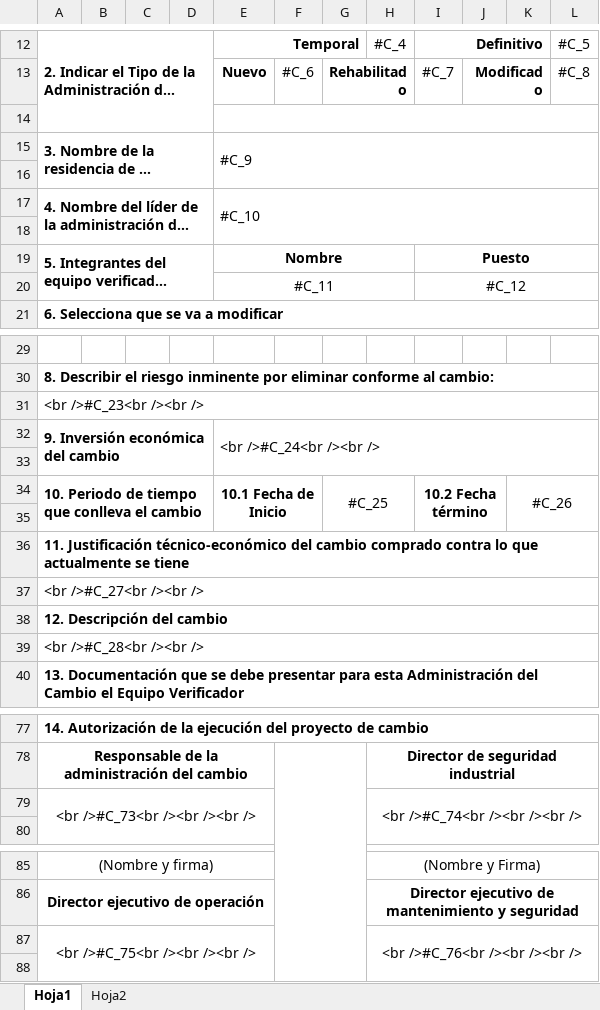
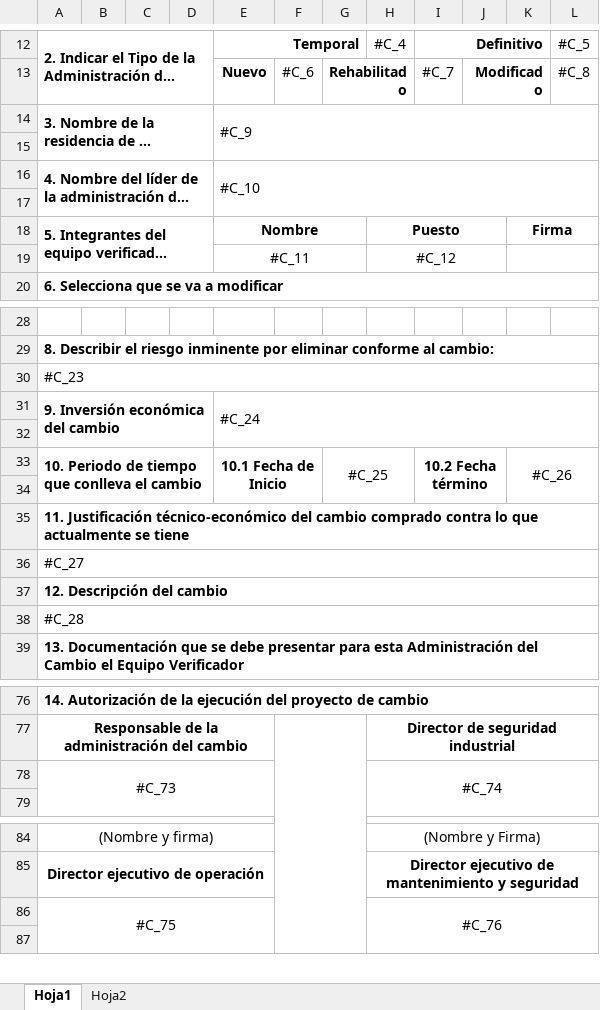
Before and after one commit to Carlosg01/CENAGAS-Herramienta1, an Excel workbook: SistemaCenagas/SistemaCenagas/Plantillas/FormatosEXCEL/Formato_Anexo3.xlsx, sheet Hoja1, drawn as a sheet; only a part is shown, gaps mark what is left out; long unchanged cells end in …; values as stored, in another font and other column widths than the file's, no borders; removed rows and columns are numbered as before the commit, all else as after; the diff names each change by its address in the sheet, - before the commit and + after, or states it on an @@ line.

```diff
--- a/SistemaCenagas/SistemaCenagas/Plantillas/FormatosEXCEL/Formato_Anexo3.xlsx (sheet Hoja1)
+++ b/SistemaCenagas/SistemaCenagas/Plantillas/FormatosEXCEL/Formato_Anexo3.xlsx (sheet Hoja1)
-row 14: (empty)
-E19:H19 merged
+E18:G18 merged
-H18: (empty)
+H18: Puesto
+H18:J18 merged
-I18: Puesto
+I18: (empty)
-I19:L19 merged
-K18: (empty)
+K18: Firma
+K18:L18 merged
-row 20:  |  |  |  | #C_11 |  |  |  | #C_12
+row 19:  |  |  |  | #C_11 |  |  | #C_12
-A30: <br />#C_23<br /><br />
+A30: #C_23
-E31: <br />#C_24<br /><br />
+E31: #C_24
-A36: <br />#C_27<br /><br />
+A36: #C_27
-A38: <br />#C_28<br /><br />
+A38: #C_28
-row 79: <br />#C_73<br /><br /><br /> |  |  |  |  |  |  | <br />#C_74<br /><br /><br />
+row 78: #C_73 |  |  |  |  |  |  | #C_74
-row 87: <br />#C_75<br /><br /><br /> |  |  |  |  |  |  | <br />#C_76<br /><br /><br />
+row 86: #C_75 |  |  |  |  |  |  | #C_76
```
Also changed, not shown: SistemaCenagas/SistemaCenagas/Plantillas/FormatosEXCEL/Anexo4.xlsx, SistemaCenagas/SistemaCenagas/Plantillas/FormatosEXCEL/Anexo5.xlsx, 39 other files.
